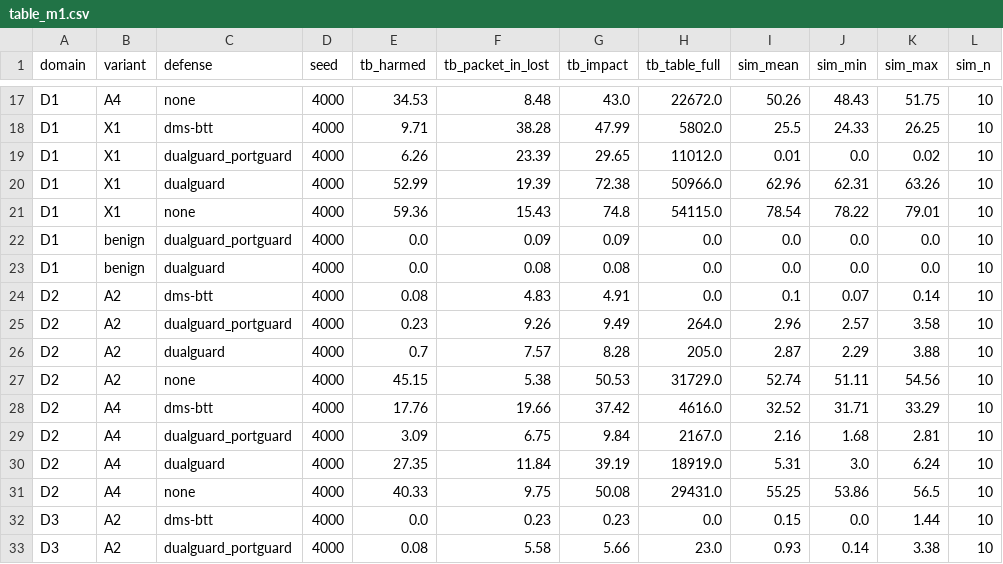
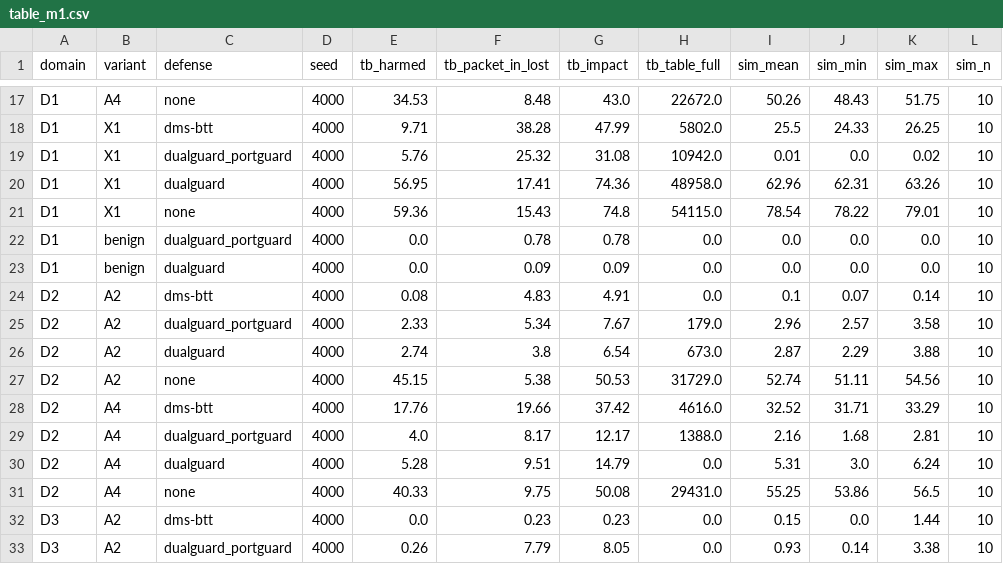
Before and after one commit to asifahmedutsa/LOFT_ATTACK_MITIGATION, a CSV file: loft_project/results/testbed_m1/table_m1.csv, drawn as a sheet; only a part is shown, gaps mark what is left out; the diff covers the shown part only.

```diff
--- a/loft_project/results/testbed_m1/table_m1.csv
+++ b/loft_project/results/testbed_m1/table_m1.csv
@@ -18,16 +18,16 @@ D1,A4,none,4000,34.53,8.48,43.0,22672.0,50.26,48.43,51.75,10
 D1,X1,dms-btt,4000,9.71,38.28,47.99,5802.0,25.5,24.33,26.25,10
-D1,X1,dualguard_portguard,4000,6.26,23.39,29.65,11012.0,0.01,0.0,0.02,10
-D1,X1,dualguard,4000,52.99,19.39,72.38,50966.0,62.96,62.31,63.26,10
+D1,X1,dualguard_portguard,4000,5.76,25.32,31.08,10942.0,0.01,0.0,0.02,10
+D1,X1,dualguard,4000,56.95,17.41,74.36,48958.0,62.96,62.31,63.26,10
 D1,X1,none,4000,59.36,15.43,74.8,54115.0,78.54,78.22,79.01,10
-D1,benign,dualguard_portguard,4000,0.0,0.09,0.09,0.0,0.0,0.0,0.0,10
-D1,benign,dualguard,4000,0.0,0.08,0.08,0.0,0.0,0.0,0.0,10
+D1,benign,dualguard_portguard,4000,0.0,0.78,0.78,0.0,0.0,0.0,0.0,10
+D1,benign,dualguard,4000,0.0,0.09,0.09,0.0,0.0,0.0,0.0,10
 D2,A2,dms-btt,4000,0.08,4.83,4.91,0.0,0.1,0.07,0.14,10
-D2,A2,dualguard_portguard,4000,0.23,9.26,9.49,264.0,2.96,2.57,3.58,10
-D2,A2,dualguard,4000,0.7,7.57,8.28,205.0,2.87,2.29,3.88,10
+D2,A2,dualguard_portguard,4000,2.33,5.34,7.67,179.0,2.96,2.57,3.58,10
+D2,A2,dualguard,4000,2.74,3.8,6.54,673.0,2.87,2.29,3.88,10
 D2,A2,none,4000,45.15,5.38,50.53,31729.0,52.74,51.11,54.56,10
 D2,A4,dms-btt,4000,17.76,19.66,37.42,4616.0,32.52,31.71,33.29,10
-D2,A4,dualguard_portguard,4000,3.09,6.75,9.84,2167.0,2.16,1.68,2.81,10
-D2,A4,dualguard,4000,27.35,11.84,39.19,18919.0,5.31,3.0,6.24,10
+D2,A4,dualguard_portguard,4000,4.0,8.17,12.17,1388.0,2.16,1.68,2.81,10
+D2,A4,dualguard,4000,5.28,9.51,14.79,0.0,5.31,3.0,6.24,10
 D2,A4,none,4000,40.33,9.75,50.08,29431.0,55.25,53.86,56.5,10
 D3,A2,dms-btt,4000,0.0,0.23,0.23,0.0,0.15,0.0,1.44,10
-D3,A2,dualguard_portguard,4000,0.08,5.58,5.66,23.0,0.93,0.14,3.38,10
+D3,A2,dualguard_portguard,4000,0.26,7.79,8.05,0.0,0.93,0.14,3.38,10
```
Also changed, not shown: 63 edited cells elsewhere in this file, 2 other files.
